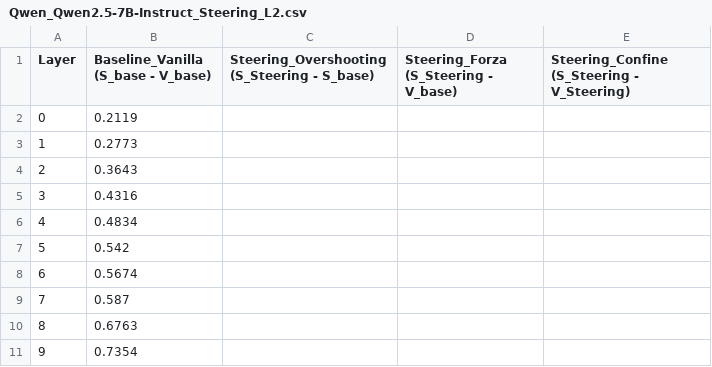
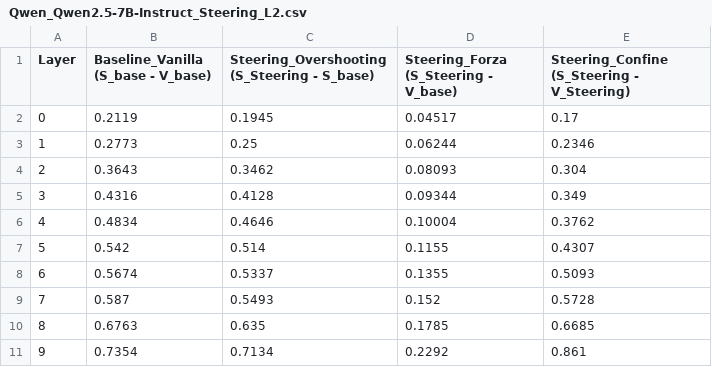
Before and after one commit to samuelezanetti1-maker/Thesis, a CSV file: CSV tesi/Dati_Grafici_L2/Qwen_Qwen2.5-7B-Instruct_Steering_L2.csv, drawn as a sheet; only a part is shown; the diff covers the shown part only.

```diff
--- a/CSV tesi/Dati_Grafici_L2/Qwen_Qwen2.5-7B-Instruct_Steering_L2.csv
+++ b/CSV tesi/Dati_Grafici_L2/Qwen_Qwen2.5-7B-Instruct_Steering_L2.csv
@@ -1,11 +1,11 @@
 Layer,Baseline_Vanilla (S_base - V_base),Steering_Overshooting (S_Steering - S_base),Steering_Forza (S_Steering - V_base),Steering_Confine (S_Steering - V_Steering)
-0,0.2119,,,
-1,0.2773,,,
-2,0.3643,,,
-3,0.4316,,,
-4,0.4834,,,
-5,0.542,,,
-6,0.5674,,,
-7,0.587,,,
-8,0.6763,,,
-9,0.7354,,,
+0,0.2119,0.1945,0.04517,0.17
+1,0.2773,0.25,0.06244,0.2346
+2,0.3643,0.3462,0.08093,0.304
+3,0.4316,0.4128,0.09344,0.349
+4,0.4834,0.4646,0.10004,0.3762
+5,0.542,0.514,0.1155,0.4307
+6,0.5674,0.5337,0.1355,0.5093
+7,0.587,0.5493,0.152,0.5728
+8,0.6763,0.635,0.1785,0.6685
+9,0.7354,0.7134,0.2292,0.861
```
Also changed, not shown: 54 edited cells elsewhere in this file, CSV tesi/Dati_Grafici_L2/Qwen_Qwen2.5-Coder-7B-Instruct_Steering_L2.csv, CSV tesi/Dati_Grafici_L2/codellama_CodeLlama-7b-Instruct-hf_Steering_L2.csv, 3 other files.
